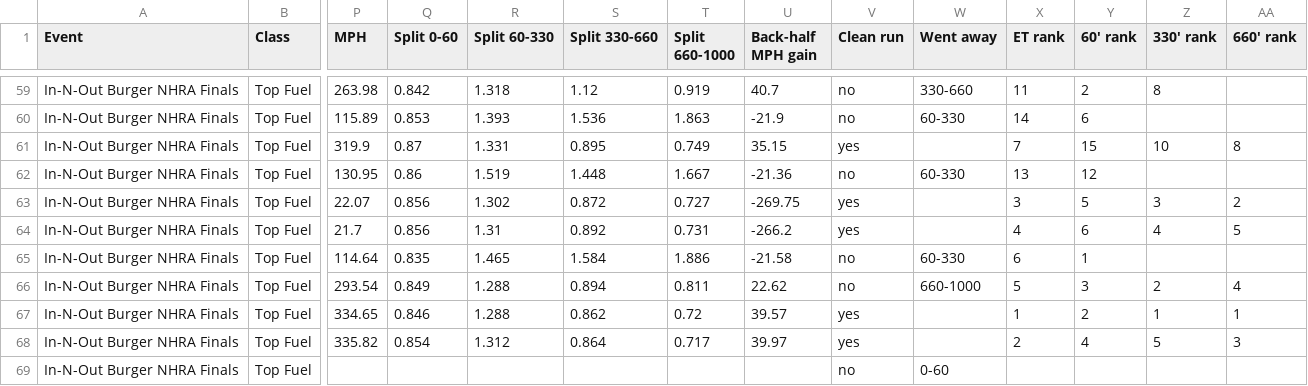
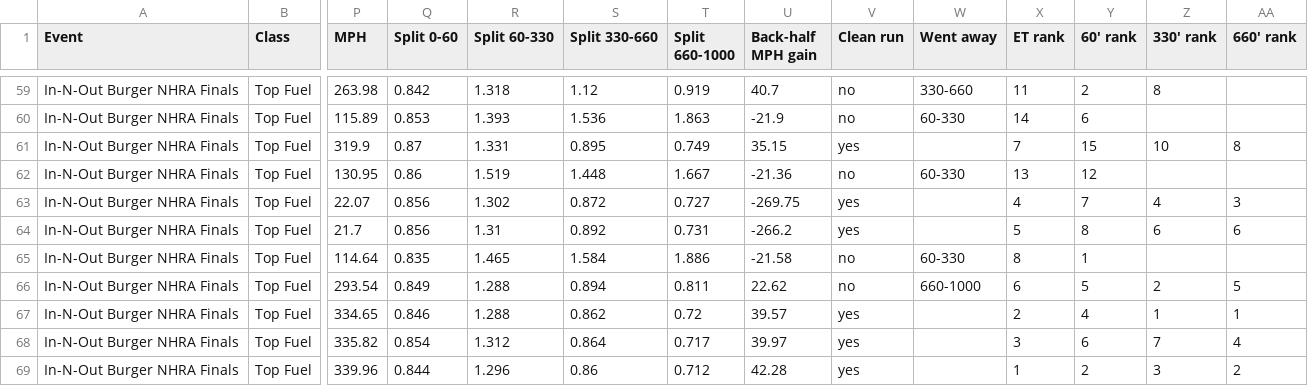
Before and after one commit to wes-buck/di-incrementals, a CSV file: events/2026-nhra-finals/top-fuel/DI-Incrementals-2026-nhra-finals-top-fuel.csv, drawn as a sheet; only a part is shown, gaps mark what is left out; removed rows and columns are numbered as before the commit, all else as after; rows hold the shown columns only; the diff covers the shown part only; the diff names each change by its address in the sheet, - before the commit and + after, or states it on an @@ line.

Commit message:
Update: In-N-Out Burger NHRA Finals | Top Fuel Q1,Q2,Q3,E1,E2; Funny Car Q1,Q2,Q3,E1; Pro Stock Q1,Q2,Q3,Q4,E1; Pro Stock Motorcycle Q1,Q2,Q3,Q4,E1

```diff
--- a/events/2026-nhra-finals/top-fuel/DI-Incrementals-2026-nhra-finals-top-fuel.csv
+++ b/events/2026-nhra-finals/top-fuel/DI-Incrementals-2026-nhra-finals-top-fuel.csv
-X63 (ET rank): 3
+X63 (ET rank): 4
-Y63 (60' rank): 5
+Y63 (60' rank): 7
-Z63 (330' rank): 3
+Z63 (330' rank): 4
-AA63 (660' rank): 2
+AA63 (660' rank): 3
-X64 (ET rank): 4
+X64 (ET rank): 5
-Y64 (60' rank): 6
+Y64 (60' rank): 8
-Z64 (330' rank): 4
+Z64 (330' rank): 6
-AA64 (660' rank): 5
+AA64 (660' rank): 6
-X65 (ET rank): 6
+X65 (ET rank): 8
-X66 (ET rank): 5
+X66 (ET rank): 6
-Y66 (60' rank): 3
+Y66 (60' rank): 5
-AA66 (660' rank): 4
+AA66 (660' rank): 5
-X67 (ET rank): 1
+X67 (ET rank): 2
-Y67 (60' rank): 2
+Y67 (60' rank): 4
-X68 (ET rank): 2
+X68 (ET rank): 3
-Y68 (60' rank): 4
+Y68 (60' rank): 6
-Z68 (330' rank): 5
+Z68 (330' rank): 7
-AA68 (660' rank): 3
+AA68 (660' rank): 4
-row 69: In-N-Out Burger NHRA Finals | Top Fuel |  |  |  |  |  |  | no | 0-60
+row 69: In-N-Out Burger NHRA Finals | Top Fuel | 339.96 | 0.844 | 1.296 | 0.86 | 0.712 | 42.28 | yes |  | 1 | 2 | 3 | 2
```
Also changed, not shown: 16 edited cells elsewhere in this file, top-fuel/DI-Incrementals-2026-nhra-finals-top-fuel.csv, 13 other files.
